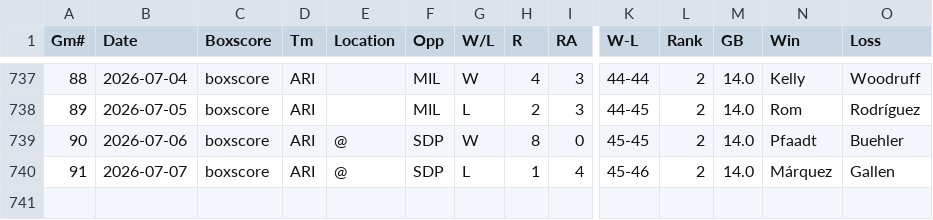
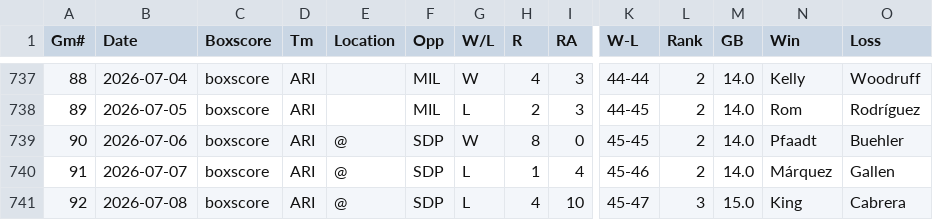
Before and after one commit to ironmanics/mlb-data, a CSV file: data/gamelogs/ARI.csv, drawn as a sheet; only a part is shown, gaps mark what is left out; rows hold the shown columns only; the diff names each change by its address in the sheet, - before the commit and + after, or states it on an @@ line.

Commit message:
Add 1 game(s) for ARI — 2026-07-09

```diff
--- a/data/gamelogs/ARI.csv
+++ b/data/gamelogs/ARI.csv
+row 741: 92 | 2026-07-08 | boxscore | ARI | @ | SDP | L | 4 | 10 | 45-47 | 3 | 15.0 | King | Cabrera
```
